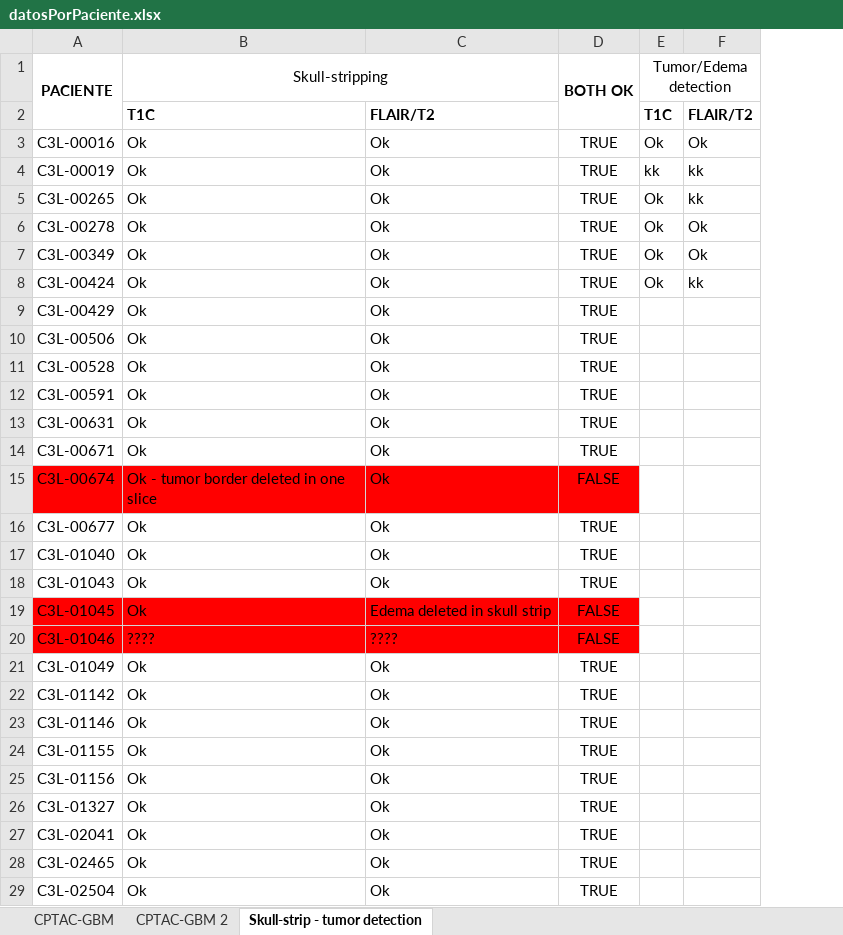
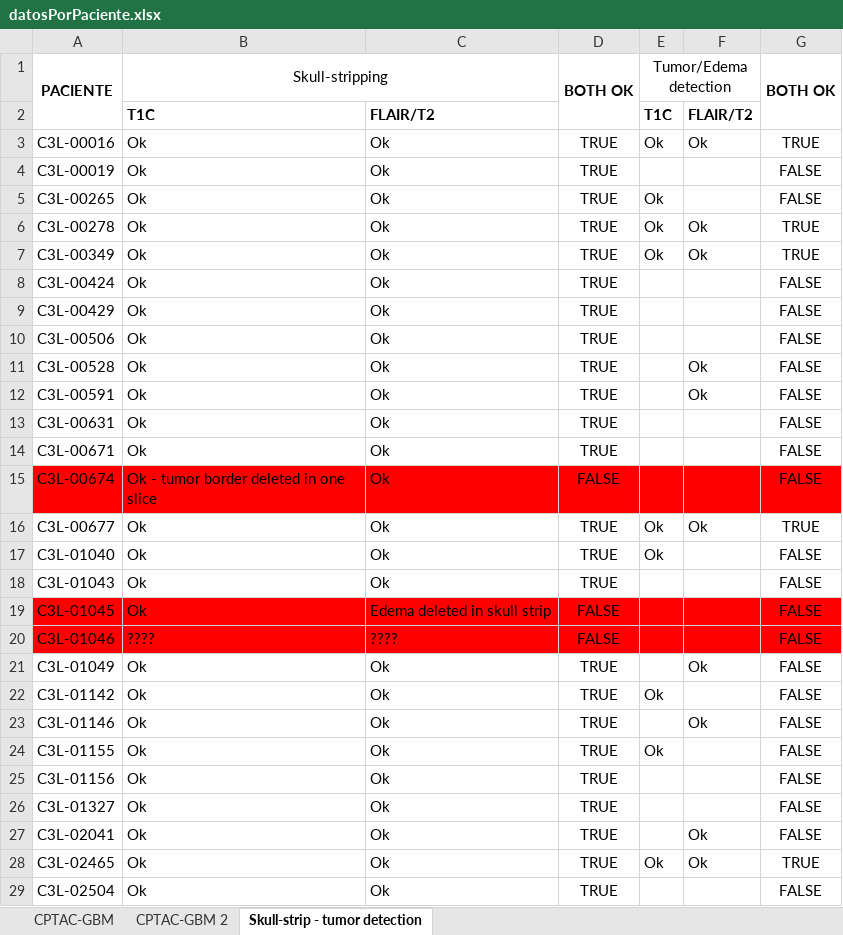
Before and after one commit to AinhoaArruaba/pbl_glioblastoma, an Excel workbook: Doc/datosPorPaciente.xlsx, sheet Skull-strip - tumor detection, drawn as a sheet; only a part is shown; values as stored, in another font and other column widths than the file's, no borders; the diff covers the shown part only; the diff names each change by its address in the sheet, - before the commit and + after, or states it on an @@ line.

```diff
--- a/Doc/datosPorPaciente.xlsx (sheet Skull-strip - tumor detection)
+++ b/Doc/datosPorPaciente.xlsx (sheet Skull-strip - tumor detection)
+column G (BOTH OK), rows 3-29: TRUE | FALSE | FALSE | TRUE | TRUE | FALSE | FALSE | FALSE | FALSE | FALSE | FALSE | FALSE | FALSE | TRUE | FALSE | FALSE | FALSE | FALSE | FALSE | FALSE | FALSE | FALSE | FALSE | FALSE | FALSE | TRUE | FALSE
-E4 (Tumor/Edema detection): kk
+E4 (Tumor/Edema detection): (empty)
-F4:F5: kk
+F4:F5: (empty)
-E8 (Tumor/Edema detection): Ok
+E8 (Tumor/Edema detection): (empty)
-F8: kk
+F8: (empty)
-F11:F12: (empty)
+F11:F12: Ok
-E15:F15 fill: none
+E15:F15 fill: #FF0000
-E16:E17 (Tumor/Edema detection): (empty)
+E16:E17 (Tumor/Edema detection): Ok
-F16: (empty)
+F16: Ok
-E19:F20 fill: none
+E19:F20 fill: #FF0000
-F21: (empty)
+F21: Ok
-E22 (Tumor/Edema detection): (empty)
+E22 (Tumor/Edema detection): Ok
-F23: (empty)
+F23: Ok
-E24 (Tumor/Edema detection): (empty)
+E24 (Tumor/Edema detection): Ok
-F27:F28: (empty)
+F27:F28: Ok
-E28 (Tumor/Edema detection): (empty)
+E28 (Tumor/Edema detection): Ok
```
Also changed, not shown: 14 edited cells and cell formats elsewhere in this sheet, Demo/evaluation/eval_results.xlsx, 3 other files.
